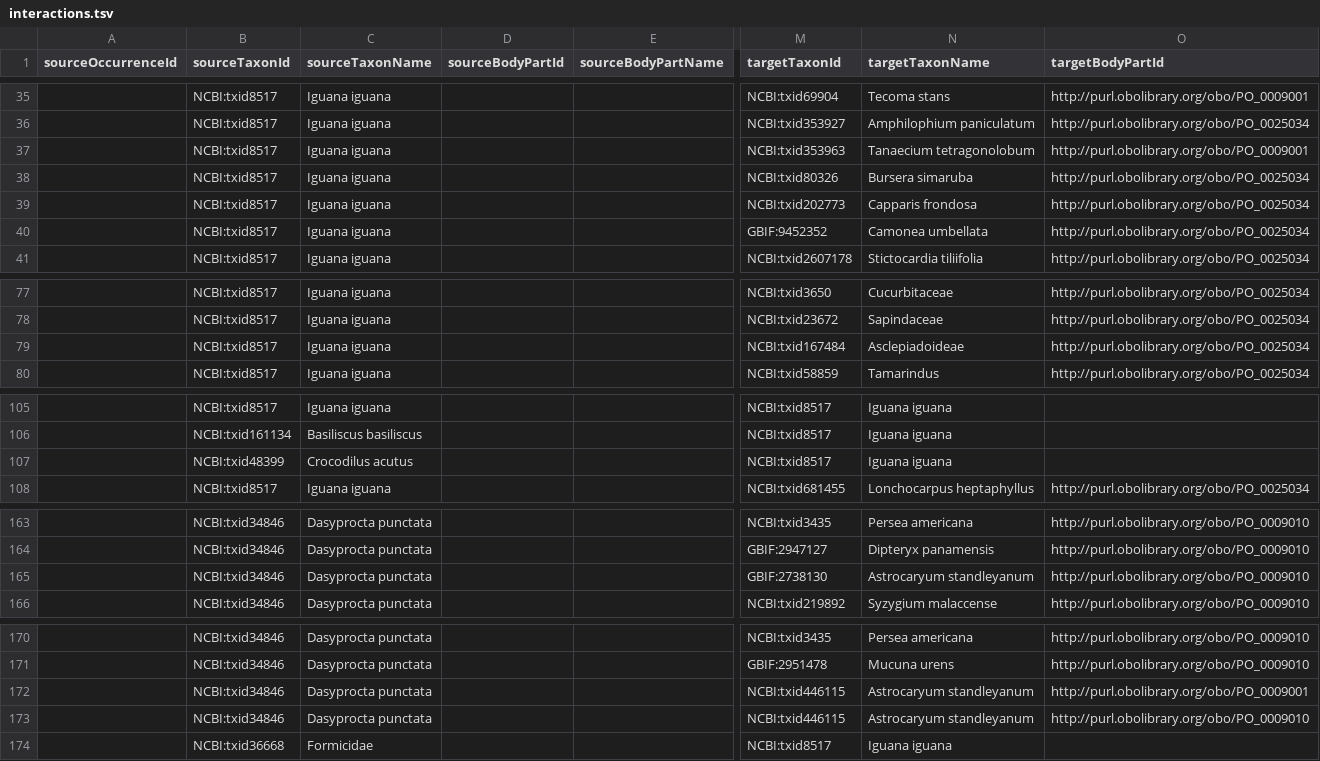
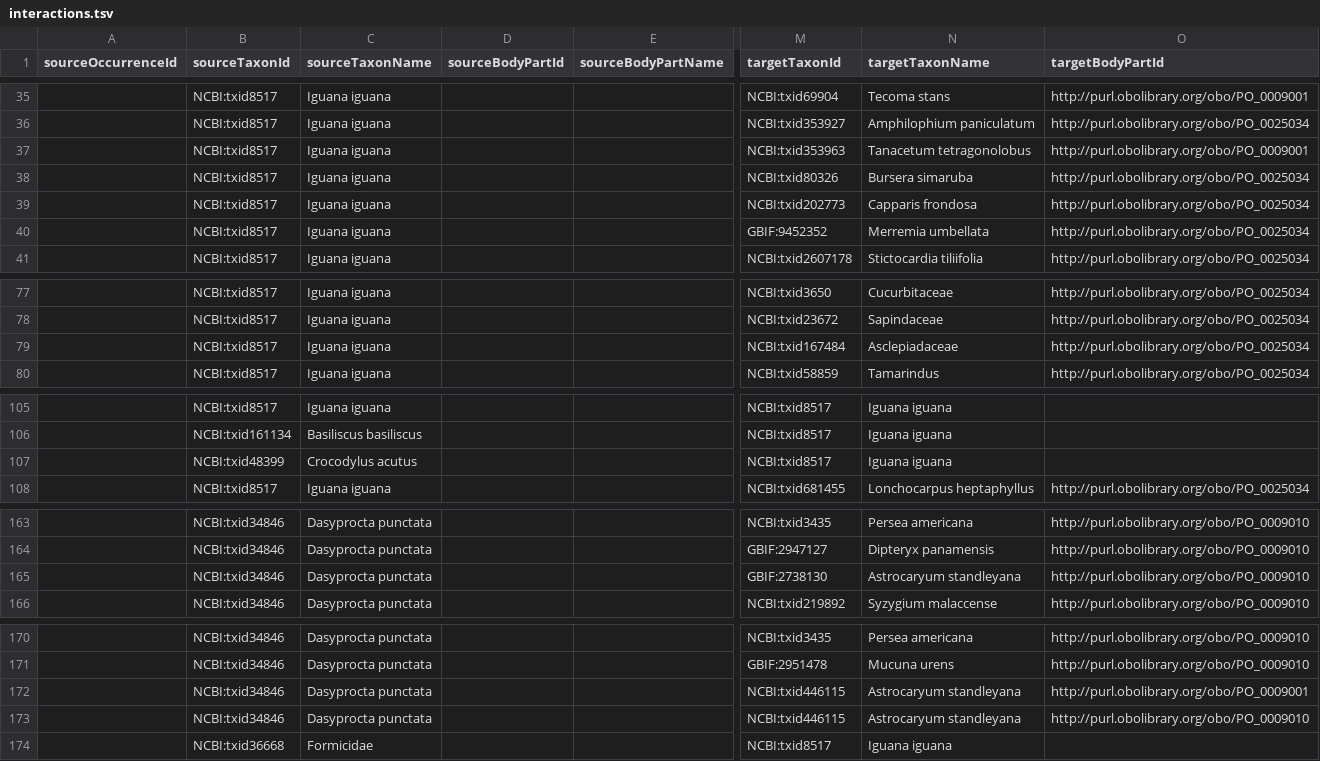
Before and after one commit to SabinaVlad/iguanas-interactions, a TSV file: interactions.tsv, drawn as a sheet; only a part is shown, gaps mark what is left out; the diff names each change by its address in the sheet, - before the commit and + after, or states it on an @@ line.

Commit message:
Update interactions.tsv

```diff
--- a/interactions.tsv
+++ b/interactions.tsv
-N37 (targetTaxonName): Tanaecium tetragonolobum
+N37 (targetTaxonName): Tanacetum tetragonolobus
-N40 (targetTaxonName): Camonea umbellata
+N40 (targetTaxonName): Merremia umbellata
-N79 (targetTaxonName): Asclepiadoideae
+N79 (targetTaxonName): Asclepiadaceae
-C107 (sourceTaxonName): Crocodilus acutus
+C107 (sourceTaxonName): Crocodylus acutus
-N165 (targetTaxonName): Astrocaryum standleyanum
+N165 (targetTaxonName): Astrocaryum standleyana
-N172:N173 (targetTaxonName): Astrocaryum standleyanum
+N172:N173 (targetTaxonName): Astrocaryum standleyana
```
